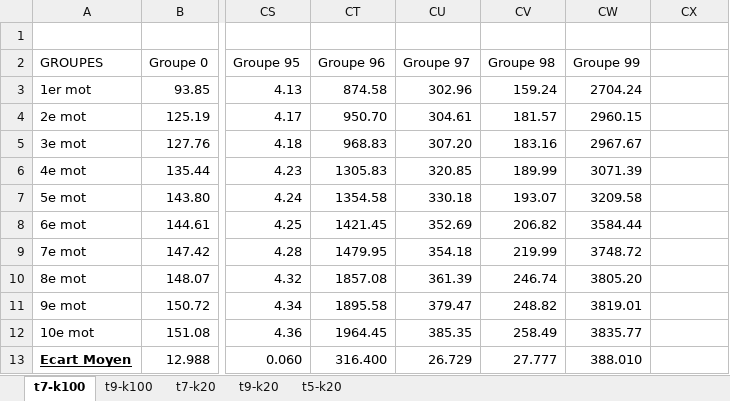
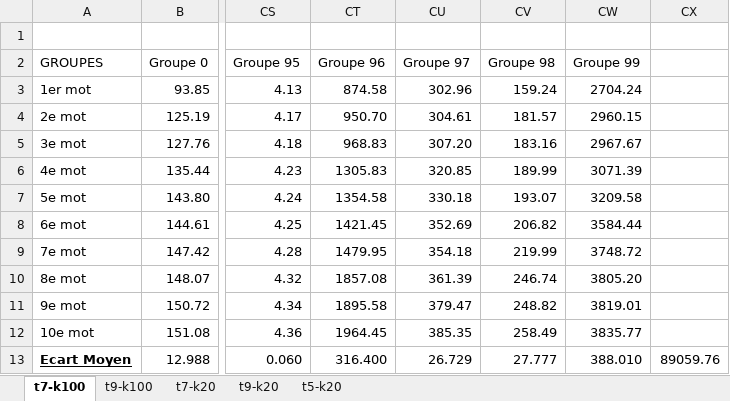
Before and after one commit to flapierre101/420-C62-IN_AI, an Excel workbook: Projet3/src/notes/EcartMoyen et densite.xlsx, sheet t7-k100, drawn as a sheet; only a part is shown, gaps mark what is left out; values as stored, in another font and other column widths than the file's, no borders; charts and pictures not drawn; the diff names each change by its address in the sheet, - before the commit and + after, or states it on an @@ line.

```diff
--- a/Projet3/src/notes/EcartMoyen et densite.xlsx (sheet t7-k100)
+++ b/Projet3/src/notes/EcartMoyen et densite.xlsx (sheet t7-k100)
-CX13: (empty)
+CX13: 89059.76
```
Also changed, not shown: sheet t9-k20, sheet t5-k20, sheet t7-k20, sheet t9-k100, charts or pictures, 3 other files.
